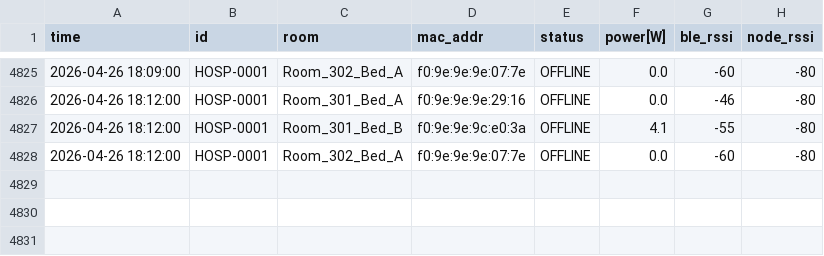
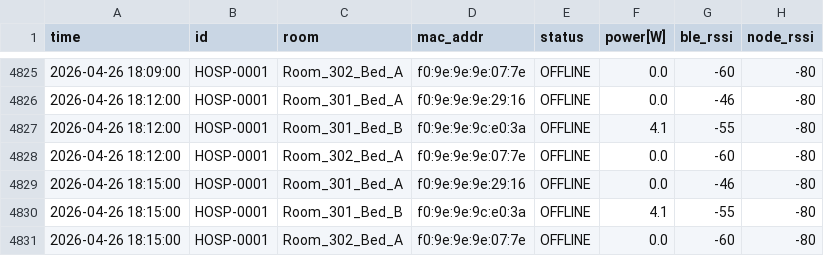
Before and after one commit to MOSA-github/data_test_server_page, a CSV file: docs/data/archive/HOSP-0001/2026/2026-04.csv, drawn as a sheet; only a part is shown, gaps mark what is left out; the diff names each change by its address in the sheet, - before the commit and + after, or states it on an @@ line.

Commit message:
Log Update 18:15

```diff
--- a/docs/data/archive/HOSP-0001/2026/2026-04.csv
+++ b/docs/data/archive/HOSP-0001/2026/2026-04.csv
+row 4829: 2026-04-26 18:15:00 | HOSP-0001 | Room_301_Bed_A | f0:9e:9e:9e:29:16 | OFFLINE | 0.0 | -46 | -80
+row 4830: 2026-04-26 18:15:00 | HOSP-0001 | Room_301_Bed_B | f0:9e:9e:9c:e0:3a | OFFLINE | 4.1 | -55 | -80
+row 4831: 2026-04-26 18:15:00 | HOSP-0001 | Room_302_Bed_A | f0:9e:9e:9e:07:7e | OFFLINE | 0.0 | -60 | -80
```
